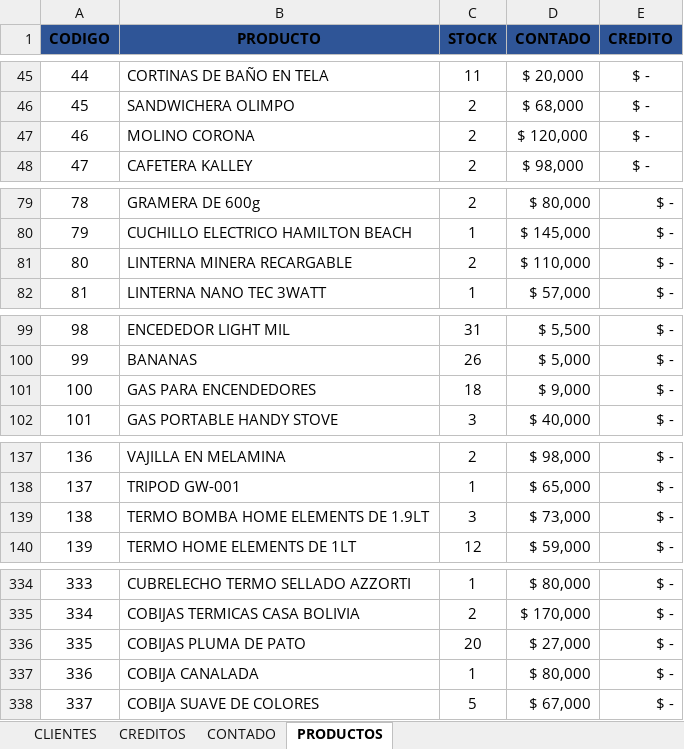
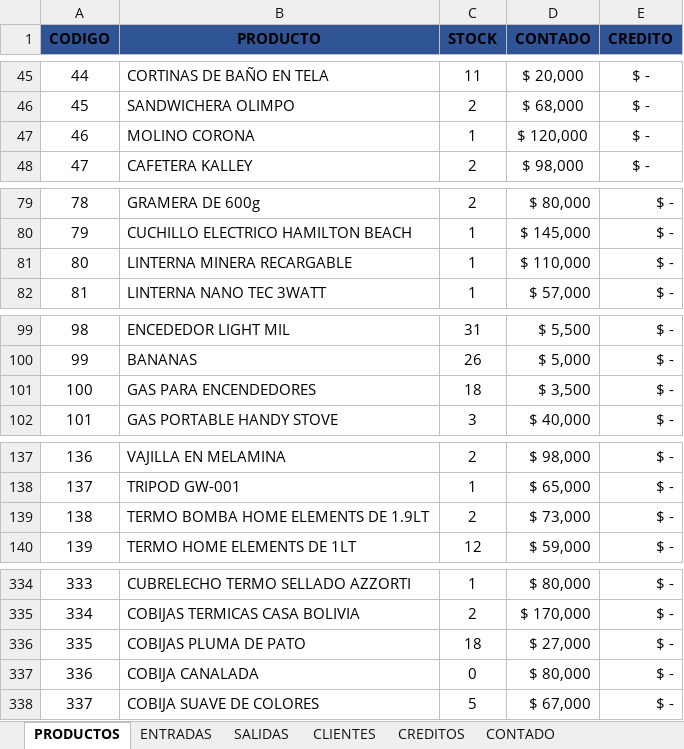
Before and after one commit to sranderca/Sistema-Muebles-Guevara, an Excel workbook: exe.xlsm, sheet PRODUCTOS, drawn as a sheet; only a part is shown, gaps mark what is left out; values as stored, in another font and other column widths than the file's, no borders; table styles not drawn; the diff covers the shown part only; the diff names each change by its address in the sheet, - before the commit and + after, or states it on an @@ line.

```diff
--- a/exe.xlsm (sheet PRODUCTOS)
+++ b/exe.xlsm (sheet PRODUCTOS)
+sheet tab: ENTRADAS
+sheet tab: SALIDAS
@@ sheet tab order changed: PRODUCTOS | ENTRADAS | SALIDAS | CLIENTES | CREDITOS | CONTADO @@
-C47 (STOCK): 2
+C47 (STOCK): 1
-C81 (STOCK): 2
+C81 (STOCK): 1
-D101 (CONTADO): $ 9,000
+D101 (CONTADO): $ 3,500
-C139 (STOCK): 3
+C139 (STOCK): 2
-C336 (STOCK): 20
+C336 (STOCK): 18
-C337 (STOCK): 1
+C337 (STOCK): 0
```
Also changed, not shown: 34 added rows, 14 edited cells and row numbers in column A elsewhere in this sheet, sheet CONTADO.
